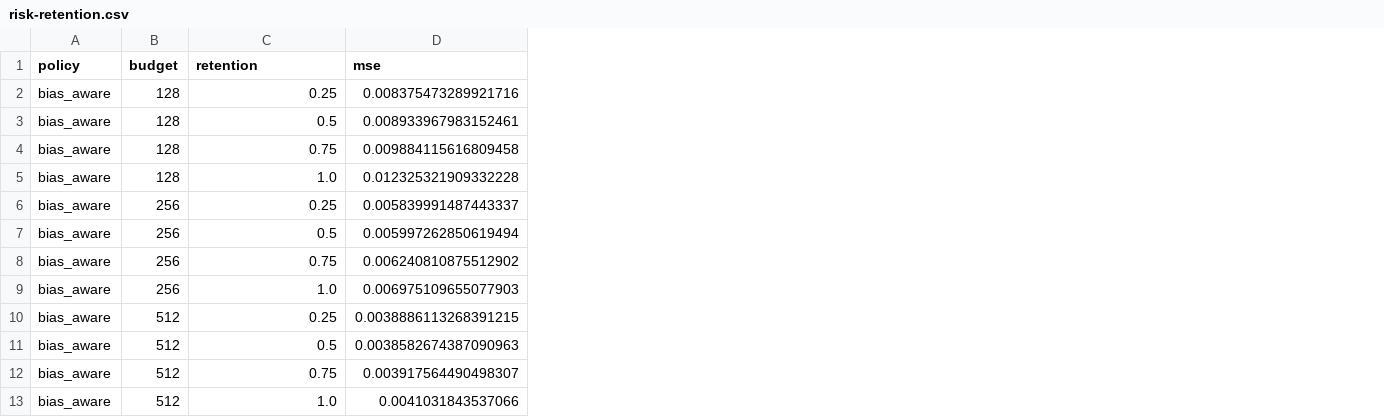
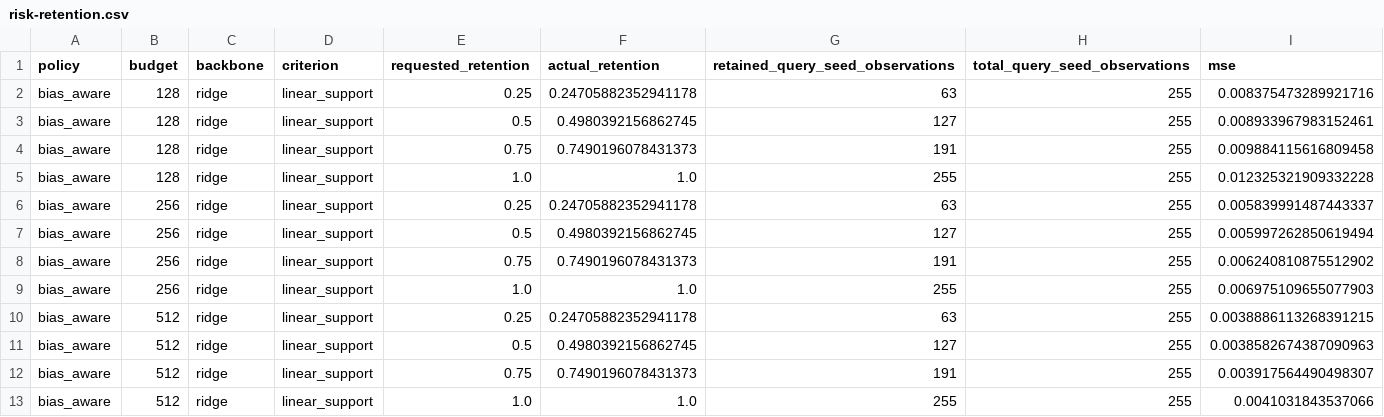
Before and after one commit to abdullah2hamza-blip/MLResearch, a CSV file: docs/results/frangieh-development-v1/risk-retention.csv, drawn as a sheet; only a part is shown; addresses are those after the commit; the diff names each change by its address in the sheet, - before the commit and + after, or states it on an @@ line.

```diff
--- a/docs/results/frangieh-development-v1/risk-retention.csv
+++ b/docs/results/frangieh-development-v1/risk-retention.csv
+column C (backbone), rows 2-13: all ridge
+column D (criterion), rows 2-13: all linear_support
+column F (actual_retention), rows 2-13: 0.24705882352941178 | 0.4980392156862745 | 0.7490196078431373 | 1.0 | 0.24705882352941178 | 0.4980392156862745 | 0.7490196078431373 | 1.0 | 0.24705882352941178 | 0.4980392156862745 | 0.7490196078431373 | 1.0
+column G (retained_query_seed_observations), rows 2-13: 63 | 127 | 191 | 255 | 63 | 127 | 191 | 255 | 63 | 127 | 191 | 255
+column H (total_query_seed_observations), rows 2-13: all 255
-E1: retention
+E1: requested_retention
```
Also changed, not shown: docs/results/frangieh-development-v2/risk-retention.csv, docs/results/synthetic-pilot-v1/risk-retention.csv, 57 other files.
